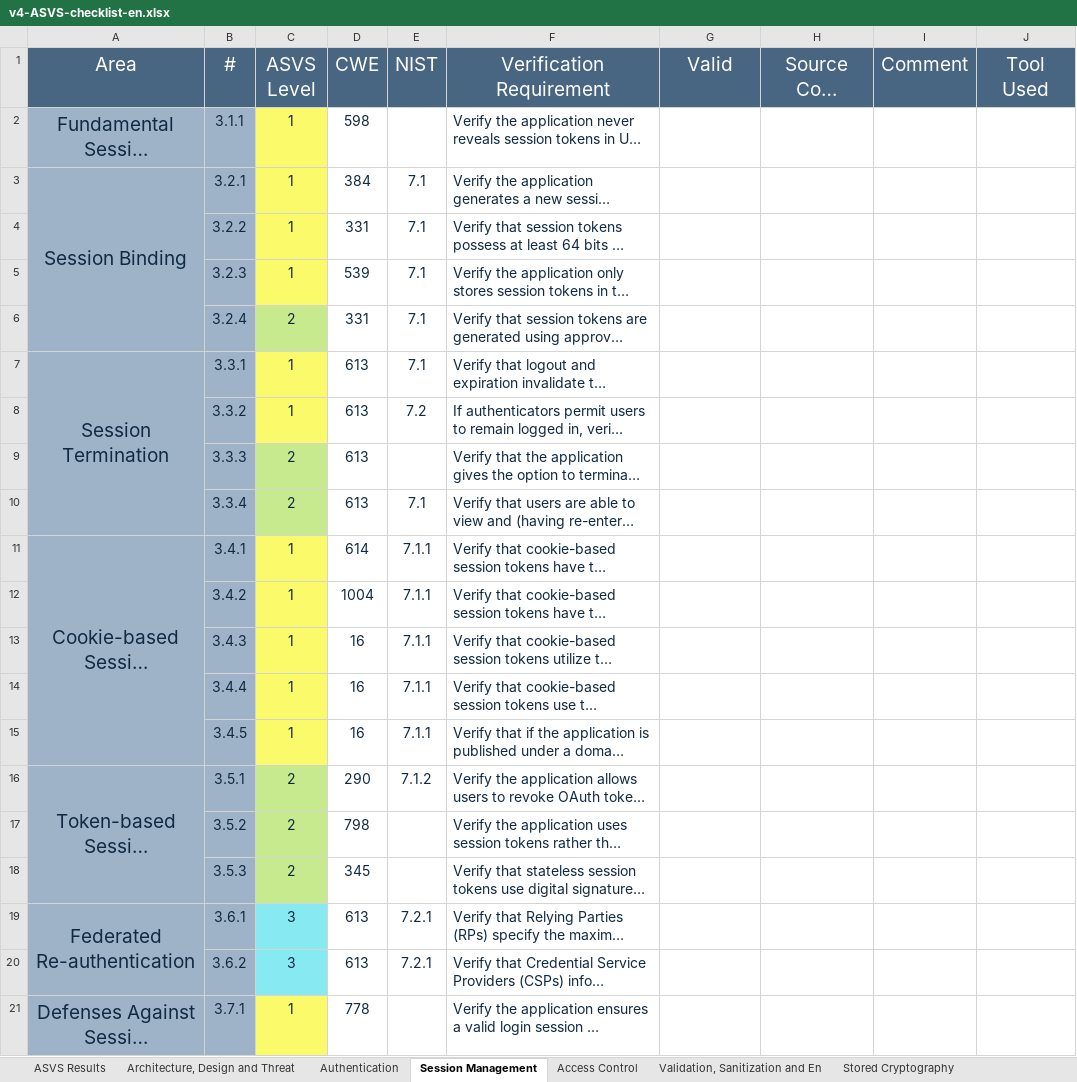
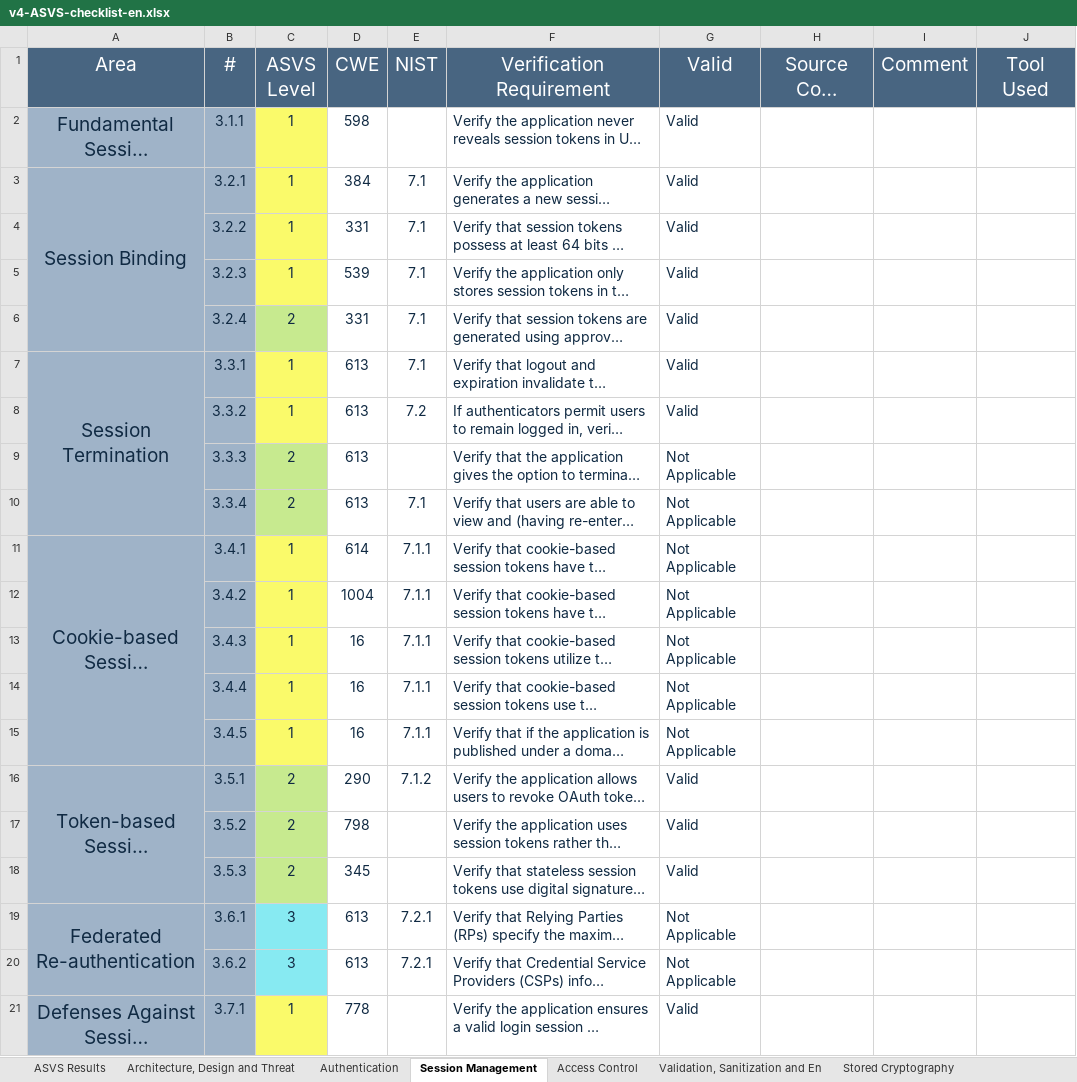
Before and after one commit to JoaoVeiga-afk/desofs2025_wed_pbs_1, an Excel workbook: Deliverables/fase1/v4-ASVS-checklist-en.xlsx, sheet Session Management, drawn as a sheet; long unchanged cells end in …; values as stored, in another font and other column widths than the file's, no borders; the diff names each change by its address in the sheet, - before the commit and + after, or states it on an @@ line.

```diff
--- a/Deliverables/fase1/v4-ASVS-checklist-en.xlsx (sheet Session Management)
+++ b/Deliverables/fase1/v4-ASVS-checklist-en.xlsx (sheet Session Management)
-G2:G8 (Valid): (empty)
+G2:G8 (Valid): Valid
-G9:G15 (Valid): (empty)
+G9:G15 (Valid): Not Applicable
-G16:G18 (Valid): (empty)
+G16:G18 (Valid): Valid
-G19:G20 (Valid): (empty)
+G19:G20 (Valid): Not Applicable
-G21 (Valid): (empty)
+G21 (Valid): Valid
```
Also changed, not shown: sheet Authentication, sheet ASVS Results, sheet Access Control, sheet Architecture, Design and Threat, charts or pictures, 1 other file.
